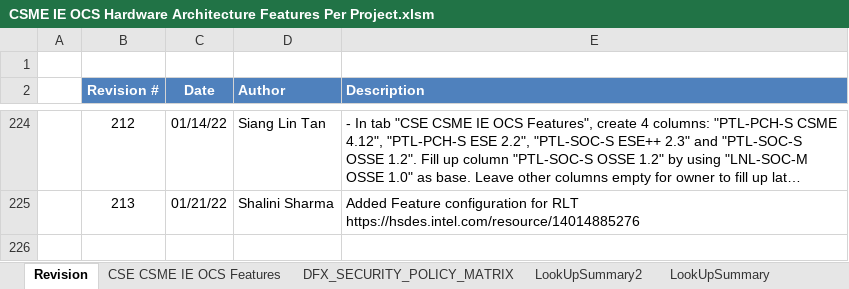
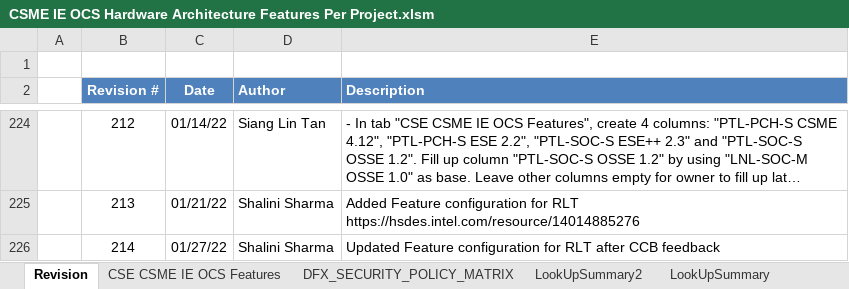
Before and after one commit to jasonx-tsao/exp_vtb, an Excel workbook: ArchSpecs/Working/CSME IE OCS Hardware Architecture Features Per Project.xlsm, sheet Revision, drawn as a sheet; only a part is shown, gaps mark what is left out; long unchanged cells end in …; values as stored, in another font and other column widths than the file's, no borders; the diff names each change by its address in the sheet, - before the commit and + after, or states it on an @@ line.

Commit message:
updated RLT configuration after CCB feedback
[git-p4: depot-paths = "//depot/projects/coe/CSME/": change = 802685]

```diff
--- a/ArchSpecs/Working/CSME IE OCS Hardware Architecture Features Per Project.xlsm (sheet Revision)
+++ b/ArchSpecs/Working/CSME IE OCS Hardware Architecture Features Per Project.xlsm (sheet Revision)
+row 226:  | 214 | 01/27/22 | Shalini Sharma | Updated Feature configuration for RLT after CCB feedback
```
Also changed, not shown: sheet CSE CSME IE OCS Features, formulas that keep their value, charts or pictures.
